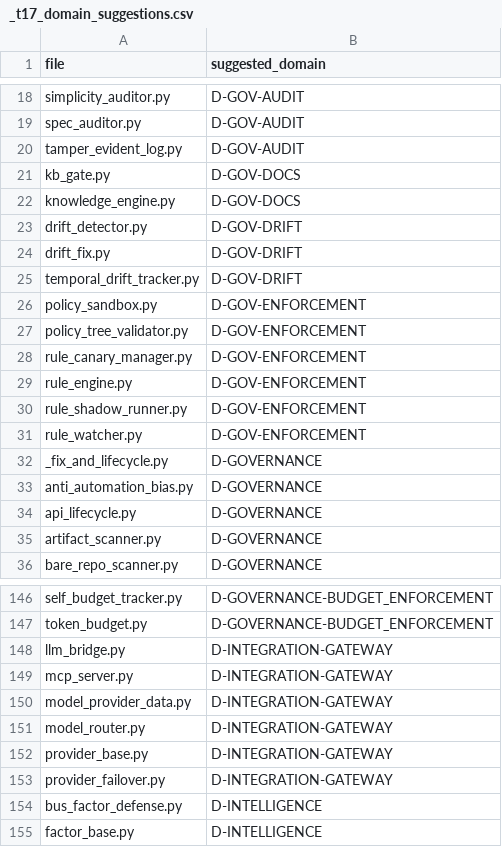
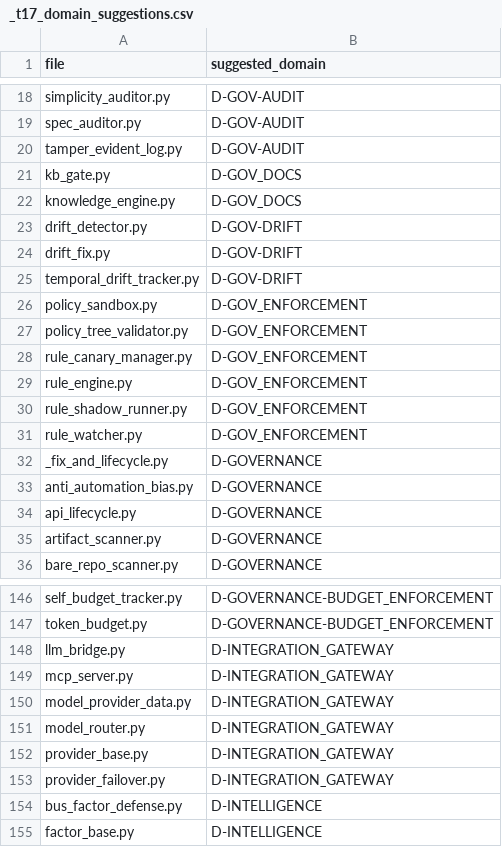
Before and after one commit to xuanFelixVan/ZephyrAlpha, a CSV file: scripts/_t17_domain_suggestions.csv, drawn as a sheet; only a part is shown, gaps mark what is left out.

Commit message:
rename: 6 domain IDs hyphen to underscore - file sync (3 remaining scripts; 14 of 17 planned files already committed in prior commits by concurrent session) [GW:rename-hyphen]
[GW:rename-hyphen-files]

```diff
--- a/scripts/_t17_domain_suggestions.csv
+++ b/scripts/_t17_domain_suggestions.csv
@@ -20,4 +20,4 @@ spec_auditor.py,D-GOV-AUDIT
 tamper_evident_log.py,D-GOV-AUDIT
-kb_gate.py,D-GOV-DOCS
-knowledge_engine.py,D-GOV-DOCS
+kb_gate.py,D-GOV_DOCS
+knowledge_engine.py,D-GOV_DOCS
 drift_detector.py,D-GOV-DRIFT
@@ -25,8 +25,8 @@ drift_fix.py,D-GOV-DRIFT
 temporal_drift_tracker.py,D-GOV-DRIFT
-policy_sandbox.py,D-GOV-ENFORCEMENT
-policy_tree_validator.py,D-GOV-ENFORCEMENT
-rule_canary_manager.py,D-GOV-ENFORCEMENT
-rule_engine.py,D-GOV-ENFORCEMENT
-rule_shadow_runner.py,D-GOV-ENFORCEMENT
-rule_watcher.py,D-GOV-ENFORCEMENT
+policy_sandbox.py,D-GOV_ENFORCEMENT
+policy_tree_validator.py,D-GOV_ENFORCEMENT
+rule_canary_manager.py,D-GOV_ENFORCEMENT
+rule_engine.py,D-GOV_ENFORCEMENT
+rule_shadow_runner.py,D-GOV_ENFORCEMENT
+rule_watcher.py,D-GOV_ENFORCEMENT
 _fix_and_lifecycle.py,D-GOVERNANCE
@@ -147,8 +147,8 @@ self_budget_tracker.py,D-GOVERNANCE-BUDGET_ENFORCEMENT
 token_budget.py,D-GOVERNANCE-BUDGET_ENFORCEMENT
-llm_bridge.py,D-INTEGRATION-GATEWAY
-mcp_server.py,D-INTEGRATION-GATEWAY
-model_provider_data.py,D-INTEGRATION-GATEWAY
-model_router.py,D-INTEGRATION-GATEWAY
-provider_base.py,D-INTEGRATION-GATEWAY
-provider_failover.py,D-INTEGRATION-GATEWAY
+llm_bridge.py,D-INTEGRATION_GATEWAY
+mcp_server.py,D-INTEGRATION_GATEWAY
+model_provider_data.py,D-INTEGRATION_GATEWAY
+model_router.py,D-INTEGRATION_GATEWAY
+provider_base.py,D-INTEGRATION_GATEWAY
+provider_failover.py,D-INTEGRATION_GATEWAY
 bus_factor_defense.py,D-INTELLIGENCE
```
Also changed, not shown: 2 other files.
